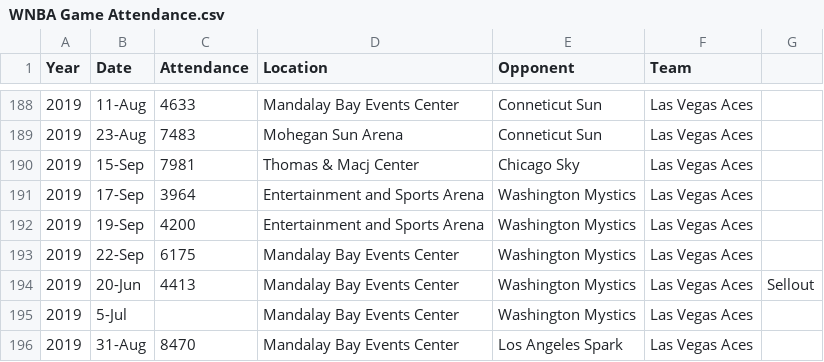
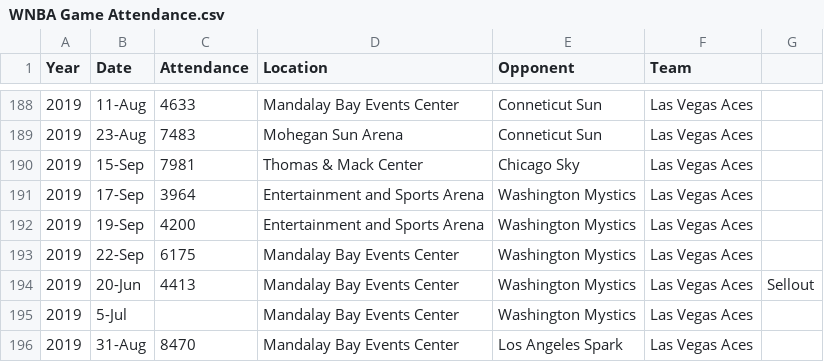
Before and after one commit to Hensonkk/NBA-VS-WNBA, a CSV file: Datasets/WNBA Game Attendance.csv, drawn as a sheet; only a part is shown, gaps mark what is left out.

Commit message:
Update WNBA Game Attendance.csv
fixed spelling error

```diff
--- a/Datasets/WNBA Game Attendance.csv
+++ b/Datasets/WNBA Game Attendance.csv
@@ -189,3 +189,3 @@ Year,Date,Attendance,Location,Opponent,Team,
 2019,23-Aug,7483,Mohegan Sun Arena,Conneticut Sun,Las Vegas Aces,
-2019,15-Sep,7981,Thomas & Macj Center,Chicago Sky,Las Vegas Aces,
+2019,15-Sep,7981,Thomas & Mack Center,Chicago Sky,Las Vegas Aces,
 2019,17-Sep,3964,Entertainment and Sports Arena,Washington Mystics,Las Vegas Aces,
```
